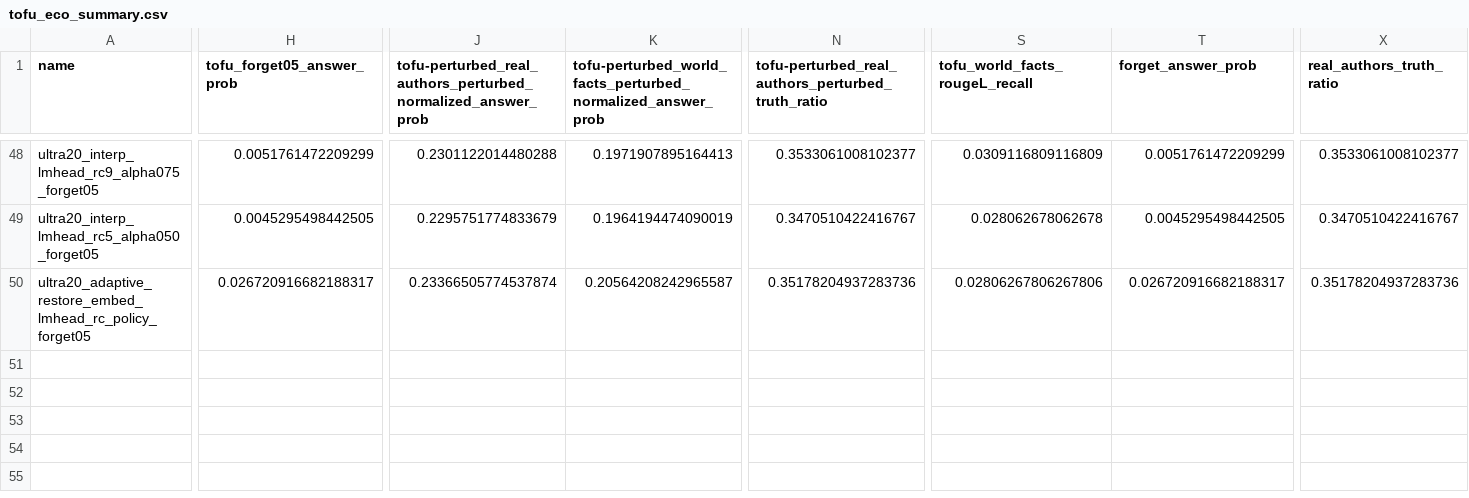
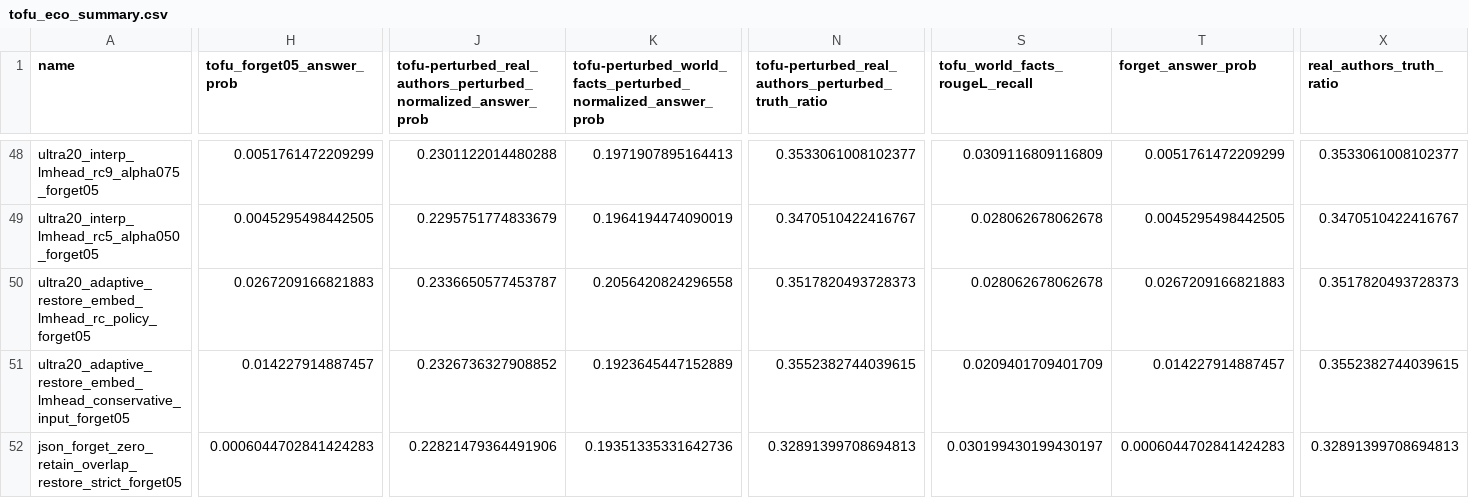
Before and after one commit to Kp759/Unlearning, a CSV file: semantic-unlearning/results/tofu/tofu_eco_summary.csv, drawn as a sheet; only a part is shown, gaps mark what is left out; rows hold the shown columns only; the diff covers the shown part only; the diff names each change by its address in the sheet, - before the commit and + after, or states it on an @@ line.

Commit message:
json on forget and restore entire retain and overlap

```diff
--- a/semantic-unlearning/results/tofu/tofu_eco_summary.csv
+++ b/semantic-unlearning/results/tofu/tofu_eco_summary.csv
-H50 (tofu_forget05_answer_prob): 0.026720916682188317
+H50 (tofu_forget05_answer_prob): 0.0267209166821883
-J50: 0.23366505774537874
+J50: 0.2336650577453787
-K50: 0.20564208242965587
+K50: 0.2056420824296558
-N50: 0.35178204937283736
+N50: 0.3517820493728373
-S50 (tofu_world_facts_rougeL_recall): 0.02806267806267806
+S50 (tofu_world_facts_rougeL_recall): 0.028062678062678
-T50 (forget_answer_prob): 0.026720916682188317
+T50 (forget_answer_prob): 0.0267209166821883
-X50 (real_authors_truth_ratio): 0.35178204937283736
+X50 (real_authors_truth_ratio): 0.3517820493728373
+row 51: ultra20_adaptive_restore_embed_lmhead_conservative_input_forget05 | 0.014227914887457 | 0.2326736327908852 | 0.1923645447152889 | 0.3552382744039615 | 0.0209401709401709 | 0.014227914887457 | 0.3552382744039615
+row 52: json_forget_zero_retain_overlap_restore_strict_forget05 | 0.0006044702841424283 | 0.22821479364491906 | 0.19351335331642736 | 0.32891399708694813 | 0.030199430199430197 | 0.0006044702841424283 | 0.32891399708694813
```
Also changed, not shown: 2 edited cells elsewhere in this file, 20 other files.
